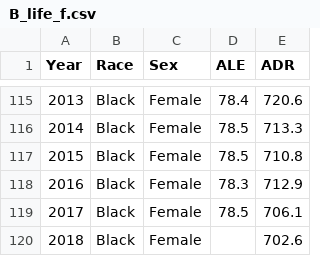
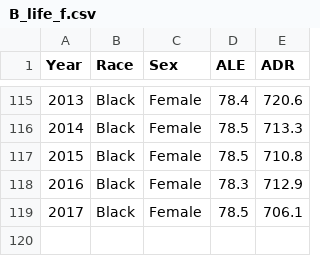
Before and after one commit to memc1235/Narrative-Vis, a CSV file: B_life_f.csv, drawn as a sheet; only a part is shown, gaps mark what is left out; the diff names each change by its address in the sheet, - before the commit and + after, or states it on an @@ line.

```diff
--- a/B_life_f.csv
+++ b/B_life_f.csv
-row 120: 2018 | Black | Female |  | 702.6
```
Also changed, not shown: A_life_f.csv, A_life_m.csv, 4 other files.
